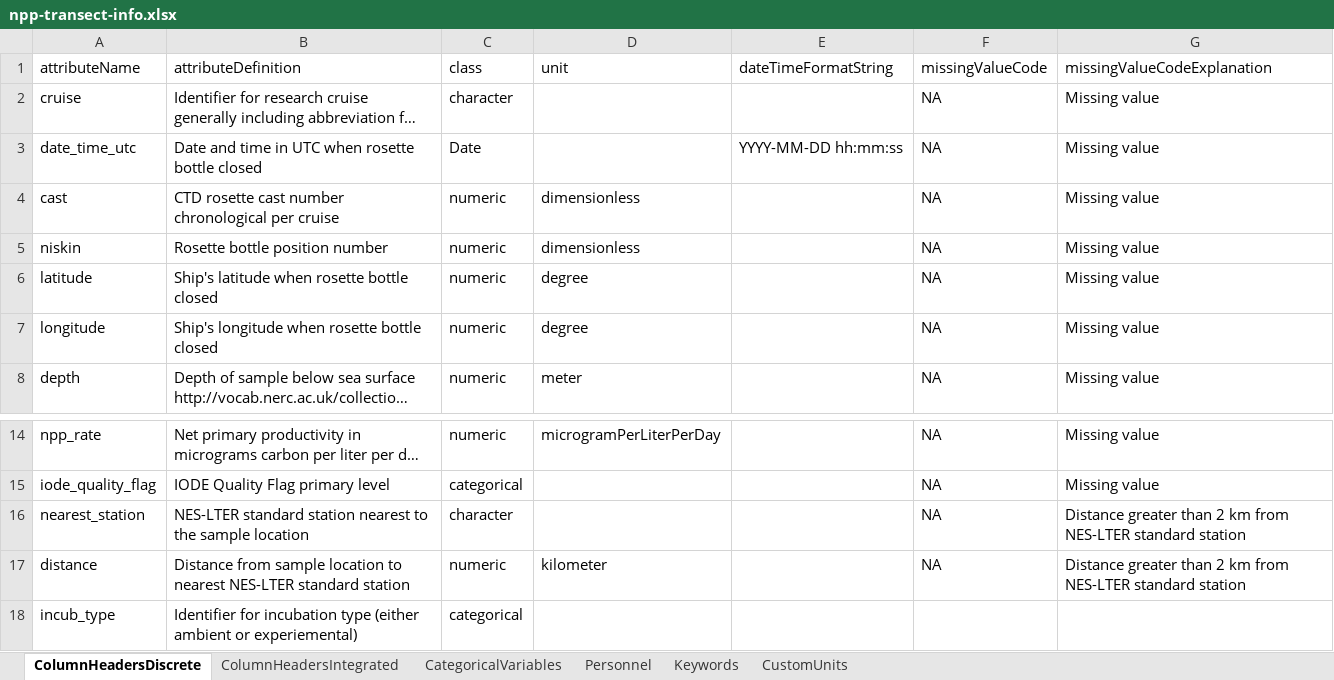
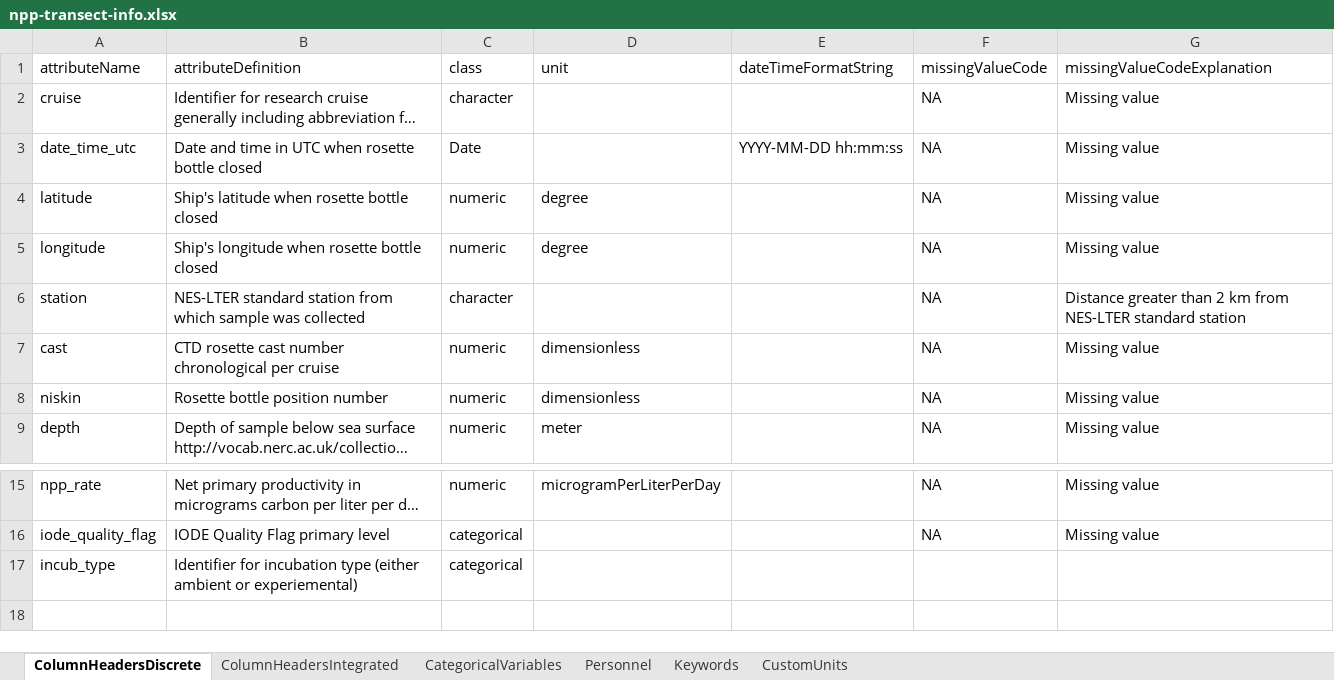
Before and after one commit to WHOIGit/nes-lter-npp-transect, an Excel workbook: npp-transect-info.xlsx, sheet ColumnHeadersDiscrete, drawn as a sheet; only a part is shown, gaps mark what is left out; long unchanged cells end in …; values as stored, in another font and other column widths than the file's, no borders; removed rows and columns are numbered as before the commit, all else as after; the diff names each change by its address in the sheet, - before the commit and + after, or states it on an @@ line.

Commit message:
station info updates

```diff
--- a/npp-transect-info.xlsx (sheet ColumnHeadersDiscrete)
+++ b/npp-transect-info.xlsx (sheet ColumnHeadersDiscrete)
@@ row 6 moved to row 4: latitude @@
@@ row 7 moved to row 5: longitude @@
+row 6: station | NES-LTER standard station from which sample was collected | character |  |  | NA | Distance greater than 2 km from NES-LTER standard station
-row 16: nearest_station | NES-LTER standard station nearest to the sample location | character |  |  | NA | Distance greater than 2 km from NES-LTER standard station
-row 17: distance | Distance from sample location to nearest NES-LTER standard station | numeric | kilometer |  | NA | Distance greater than 2 km from NES-LTER standard station
```
Also changed, not shown: sheet ColumnHeadersIntegrated, 5 other files.
